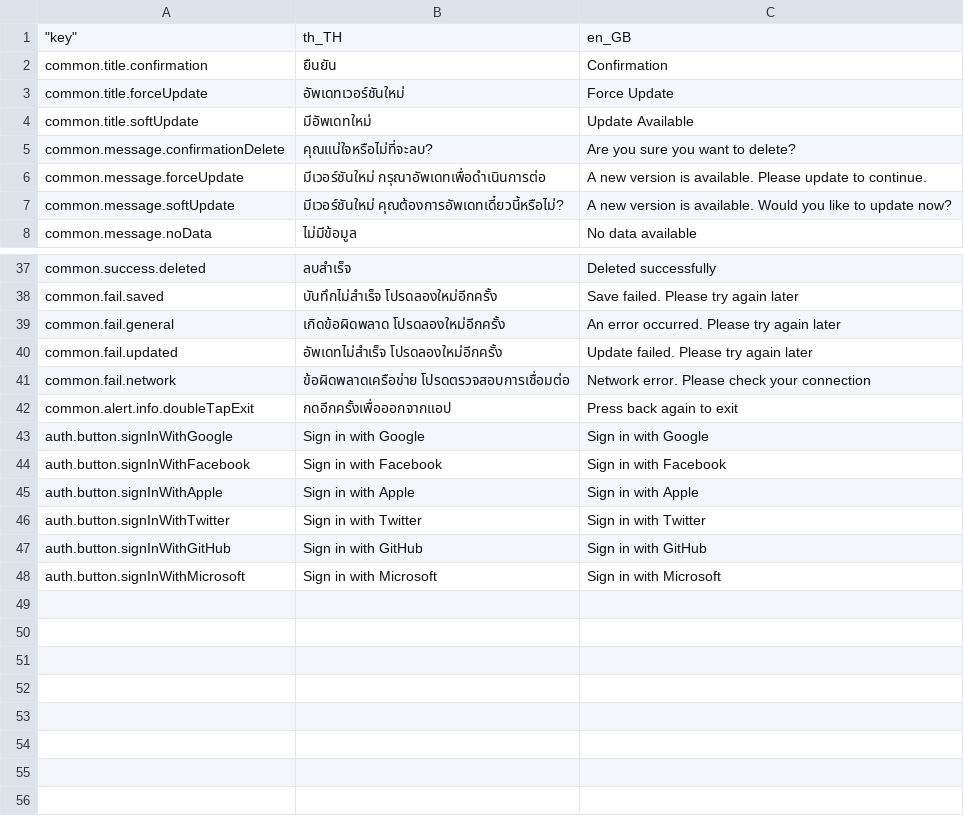
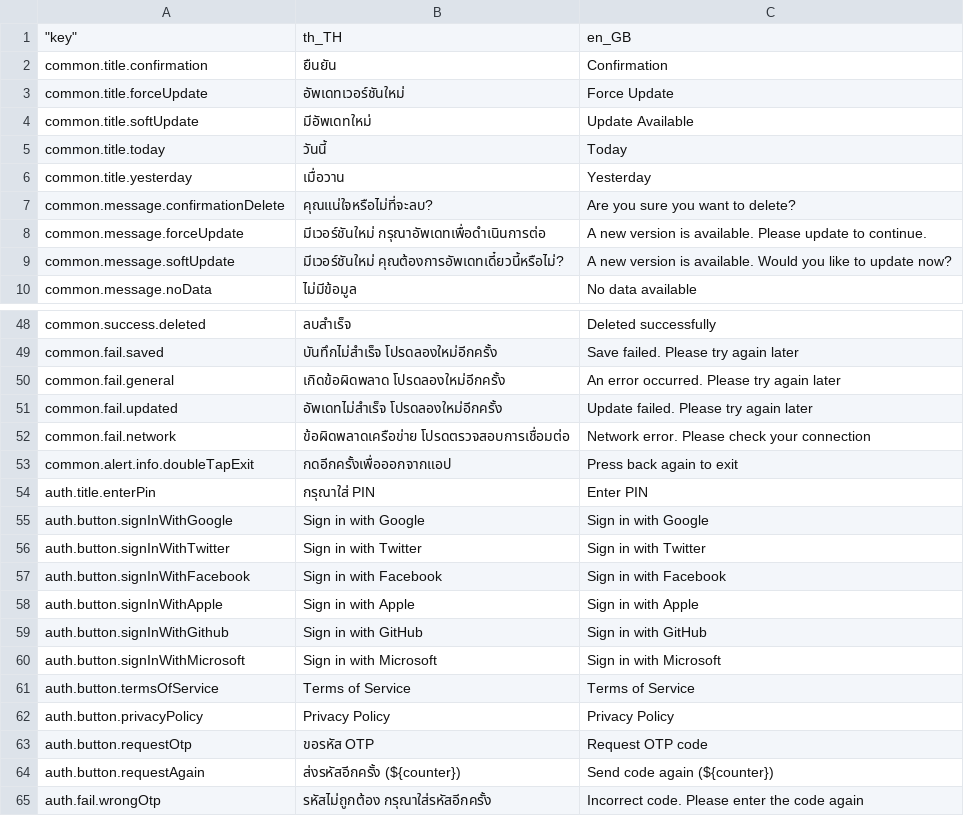
Before and after one commit to Nextzy/flutter-template, a CSV file: packages/localization/i18n/strings.i18n.csv, drawn as a sheet; only a part is shown, gaps mark what is left out; the diff covers the shown part only.

```diff
--- a/packages/localization/i18n/strings.i18n.csv
+++ b/packages/localization/i18n/strings.i18n.csv
@@ -4,2 +4,4 @@ common.title.forceUpdate,อัพเดทเวอร์ชันใหม่,
 common.title.softUpdate,มีอัพเดทใหม่,Update Available
+common.title.today,วันนี้,Today
+common.title.yesterday,เมื่อวาน,Yesterday
 common.message.confirmationDelete,คุณแน่ใจหรือไม่ที่จะลบ?,Are you sure you want to delete?
@@ -42,7 +53,13 @@ common.fail.network,ข้อผิดพลาดเครือข่าย
 common.alert.info.doubleTapExit,กดอีกครั้งเพื่อออกจากแอป,Press back again to exit
+auth.title.enterPin,กรุณาใส่ PIN,Enter PIN
 auth.button.signInWithGoogle,Sign in with Google,Sign in with Google
+auth.button.signInWithTwitter,Sign in with Twitter,Sign in with Twitter
 auth.button.signInWithFacebook,Sign in with Facebook,Sign in with Facebook
 auth.button.signInWithApple,Sign in with Apple,Sign in with Apple
-auth.button.signInWithTwitter,Sign in with Twitter,Sign in with Twitter
-auth.button.signInWithGitHub,Sign in with GitHub,Sign in with GitHub
+auth.button.signInWithGithub,Sign in with GitHub,Sign in with GitHub
 auth.button.signInWithMicrosoft,Sign in with Microsoft,Sign in with Microsoft
+auth.button.termsOfService,Terms of Service,Terms of Service
+auth.button.privacyPolicy,Privacy Policy,Privacy Policy
+auth.button.requestOtp,ขอรหัส OTP,Request OTP code
+auth.button.requestAgain,ส่งรหัสอีกครั้ง (${counter}),Send code again (${counter})
+auth.fail.wrongOtp,รหัสไม่ถูกต้อง กรุณาใส่รหัสอีกครั้ง,Incorrect code. Please enter the code again
```
Also changed, not shown: 19 added rows and 10 removed rows elsewhere in this file, 10 other files.
